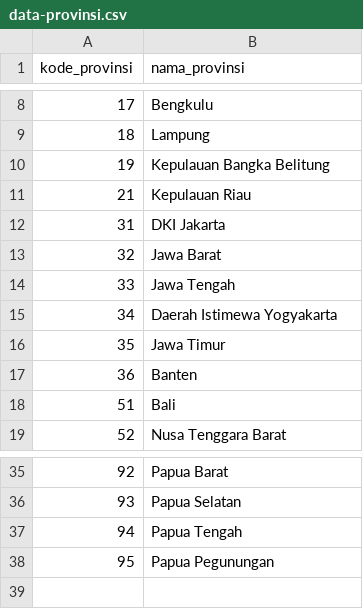
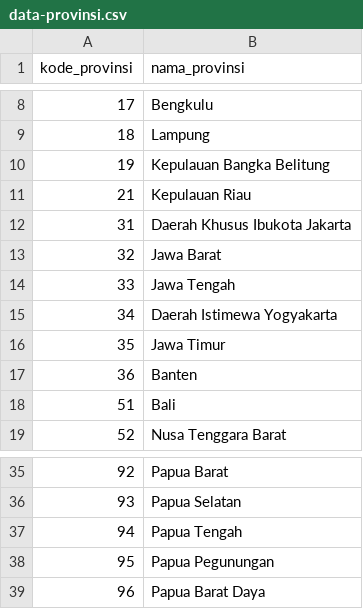
Before and after one commit to vermaysha/database-wilayah-indonesia, a CSV file: db/data-provinsi.csv, drawn as a sheet; only a part is shown, gaps mark what is left out.

```diff
--- a/db/data-provinsi.csv
+++ b/db/data-provinsi.csv
@@ -11,3 +11,3 @@ kode_provinsi,nama_provinsi
 "21","Kepulauan Riau"
-"31","DKI Jakarta"
+"31","Daerah Khusus Ibukota Jakarta"
 "32","Jawa Barat"
@@ -38 +38,2 @@ kode_provinsi,nama_provinsi
 "95","Papua Pegunungan"
+"96","Papua Barat Daya"
```
Also changed, not shown: db/data-kabupaten.csv, db/data-kecamatan.csv, 1 other file.
